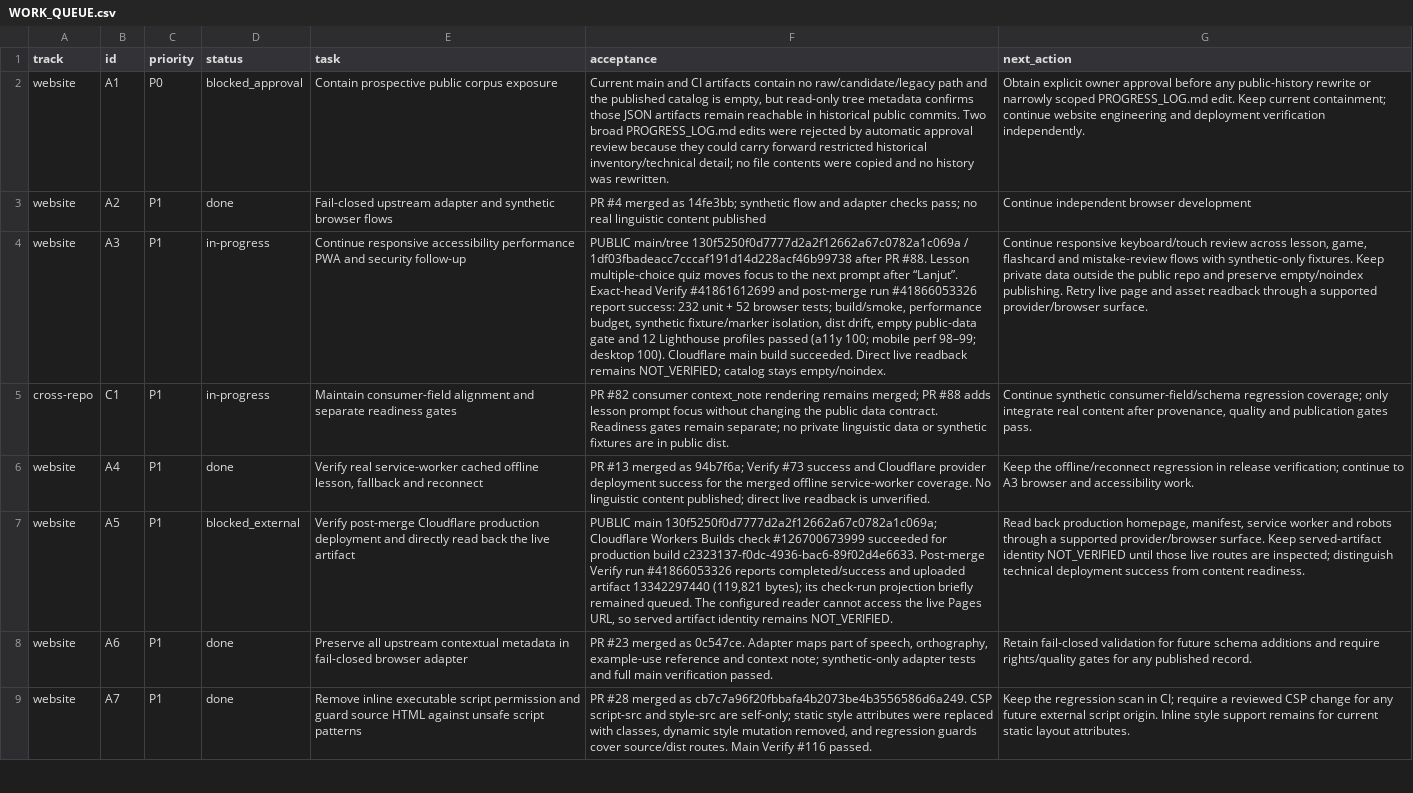
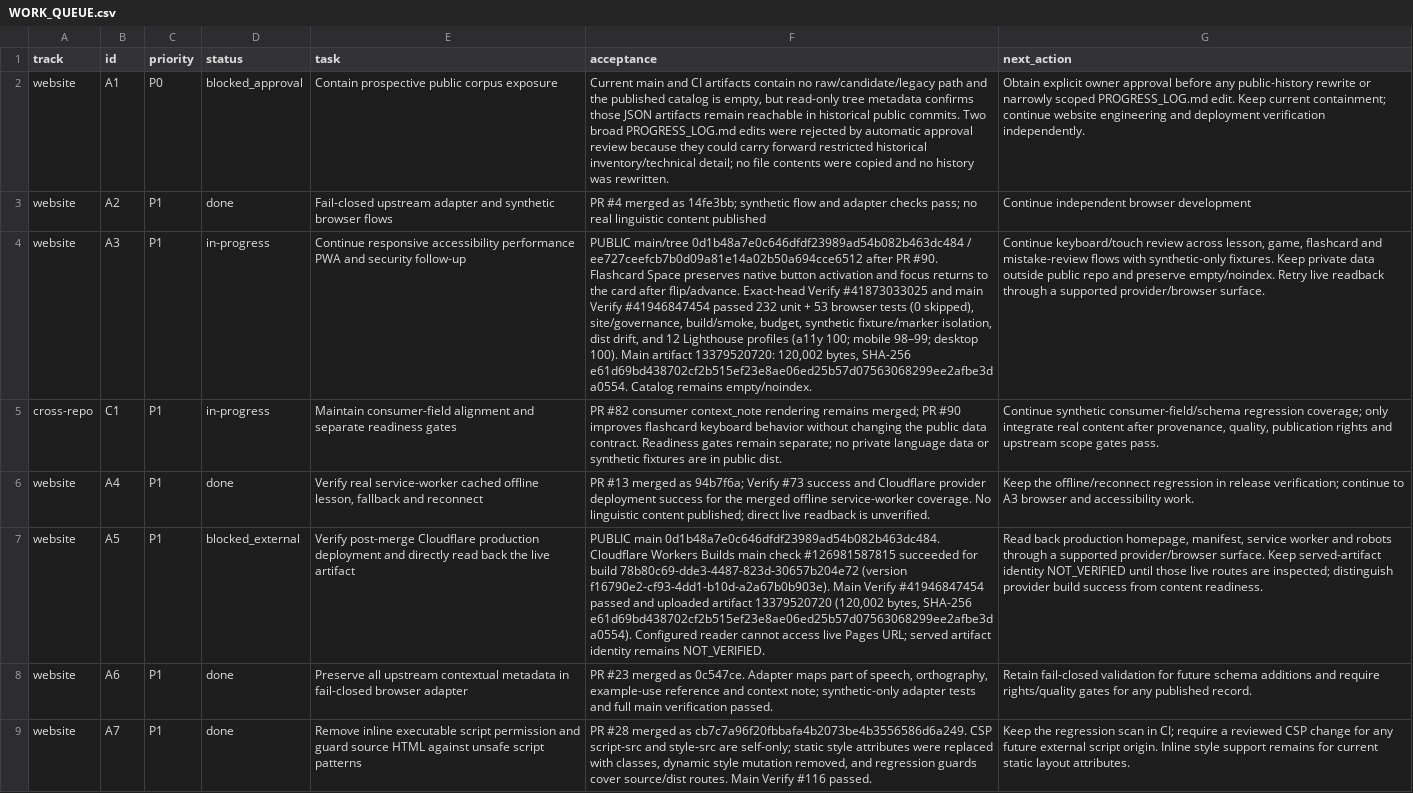
Before and after one commit to drewsebastians/webgame-bataktoba-indo, a CSV file: WORK_QUEUE.csv, drawn as a sheet; only a part is shown; the diff names each change by its address in the sheet, - before the commit and + after, or states it on an @@ line.

Commit message:
docs: checkpoint flashcard keyboard fix

```diff
--- a/WORK_QUEUE.csv
+++ b/WORK_QUEUE.csv
-F4 (acceptance): PUBLIC main/tree 130f5250f0d7777d2a2f12662a67c0782a1c069a / 1df03fbadeacc7cccaf191d14d228acf46b99738 after PR #88. Lesson multiple-choice quiz moves focus to the next prompt after “Lanjut”. Exact-head Verify #41861612699 and post-merge run #41866053326 report success: 232 unit + 52 browser tests; build/smoke, performance budget, synthetic fixture/marker isolation, dist drift, empty public-data gate and 12 Lighthouse profiles passed (a11y 100; mobile perf 98–99; desktop 100). Cloudflare main build succeeded. Direct live readback remains NOT_VERIFIED; catalog stays empty/noindex.
+F4 (acceptance): PUBLIC main/tree 0d1b48a7e0c646dfdf23989ad54b082b463dc484 / ee727ceefcb7b0d09a81e14a02b50a694cce6512 after PR #90. Flashcard Space preserves native button activation and focus returns to the card after flip/advance. Exact-head Verify #41873033025 and main Verify #41946847454 passed 232 unit + 53 browser tests (0 skipped), site/governance, build/smoke, budget, synthetic fixture/marker isolation, dist drift, and 12 Lighthouse profiles (a11y 100; mobile 98–99; desktop 100). Main artifact 13379520720: 120,002 bytes, SHA-256 e61d69bd438702cf2b515ef23e8ae06ed25b57d07563068299ee2afbe3da0554. Catalog remains empty/noindex.
-G4 (next_action): Continue responsive keyboard/touch review across lesson, game, flashcard and mistake-review flows with synthetic-only fixtures. Keep private data outside the public repo and preserve empty/noindex publishing. Retry live page and asset readback through…
+G4 (next_action): Continue keyboard/touch review across lesson, game, flashcard and mistake-review flows with synthetic-only fixtures. Keep private data outside public repo and preserve empty/noindex. Retry live readback through…
-F5 (acceptance): …merged; PR #88 adds lesson prompt focus without changing the public data contract. Readiness gates remain separate; no private linguistic data or…
+F5 (acceptance): …merged; PR #90 improves flashcard keyboard behavior without changing the public data contract. Readiness gates remain separate; no private language data or…
-G5 (next_action): …after provenance, quality and publication gates pass.
+G5 (next_action): …after provenance, quality, publication rights and upstream scope gates pass.
-F7 (acceptance): PUBLIC main 130f5250f0d7777d2a2f12662a67c0782a1c069a; Cloudflare Workers Builds check #126700673999 succeeded for production build c2323137-f0dc-4936-bac6-89f02d4e6633. Post-merge Verify run #41866053326 reports completed/success and uploaded artifact 13342297440 (119,821 bytes); its check-run projection briefly remained queued. The configured reader cannot access the live Pages URL, so served artifact…
+F7 (acceptance): PUBLIC main 0d1b48a7e0c646dfdf23989ad54b082b463dc484. Cloudflare Workers Builds main check #126981587815 succeeded for build 78b80c69-dde3-4487-823d-30657b204e72 (version f16790e2-cf93-4dd1-b10d-a2a67b0b903e). Main Verify #41946847454 passed and uploaded artifact 13379520720 (120,002 bytes, SHA-256 e61d69bd438702cf2b515ef23e8ae06ed25b57d07563068299ee2afbe3da0554). Configured reader cannot access live Pages URL; served artifact…
-G7 (next_action): …inspected; distinguish technical deployment success from…
+G7 (next_action): …inspected; distinguish provider build success from…
```
Also changed, not shown: 3 other files.
